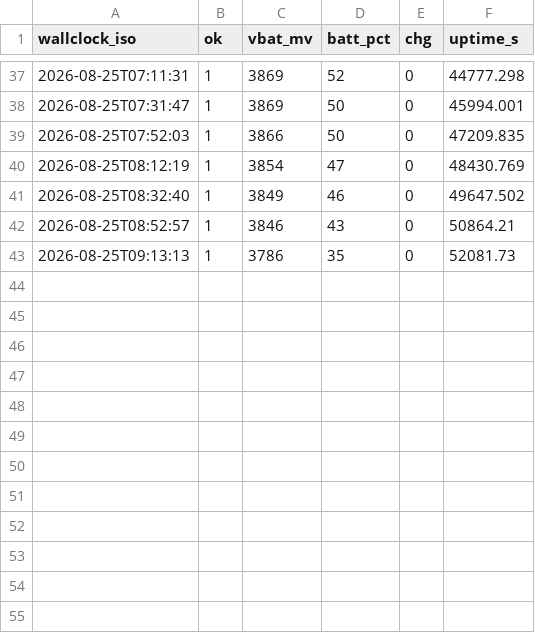
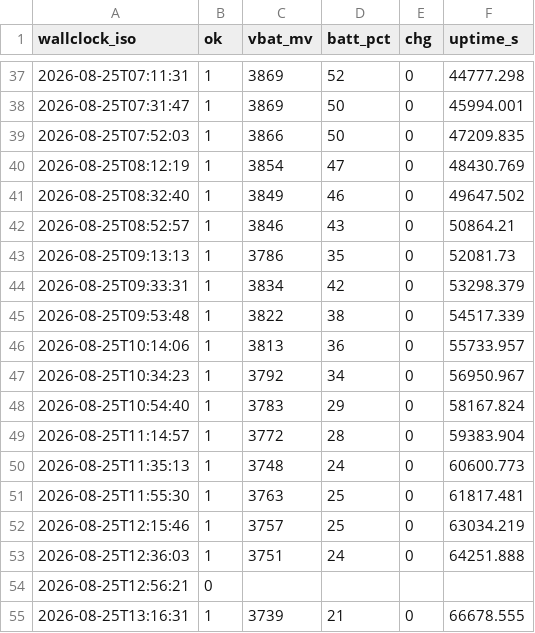
Before and after one commit to joshcrow/Jump-height, a CSV file: data/soaks/dcdc-deathrun-20260824-192240/log.csv, drawn as a sheet; only a part is shown, gaps mark what is left out.

```diff
--- a/data/soaks/dcdc-deathrun-20260824-192240/log.csv
+++ b/data/soaks/dcdc-deathrun-20260824-192240/log.csv
@@ -43 +43,13 @@ wallclock_iso,ok,vbat_mv,batt_pct,chg,uptime_s
 2026-08-25T09:13:13,1,3786,35,0,52081.73
+2026-08-25T09:33:31,1,3834,42,0,53298.379
+2026-08-25T09:53:48,1,3822,38,0,54517.339
+2026-08-25T10:14:06,1,3813,36,0,55733.957
+2026-08-25T10:34:23,1,3792,34,0,56950.967
+2026-08-25T10:54:40,1,3783,29,0,58167.824
+2026-08-25T11:14:57,1,3772,28,0,59383.904
+2026-08-25T11:35:13,1,3748,24,0,60600.773
+2026-08-25T11:55:30,1,3763,25,0,61817.481
+2026-08-25T12:15:46,1,3757,25,0,63034.219
+2026-08-25T12:36:03,1,3751,24,0,64251.888
+2026-08-25T12:56:21,0,,,,
+2026-08-25T13:16:31,1,3739,21,0,66678.555
```
Also changed, not shown: 2 other files.
